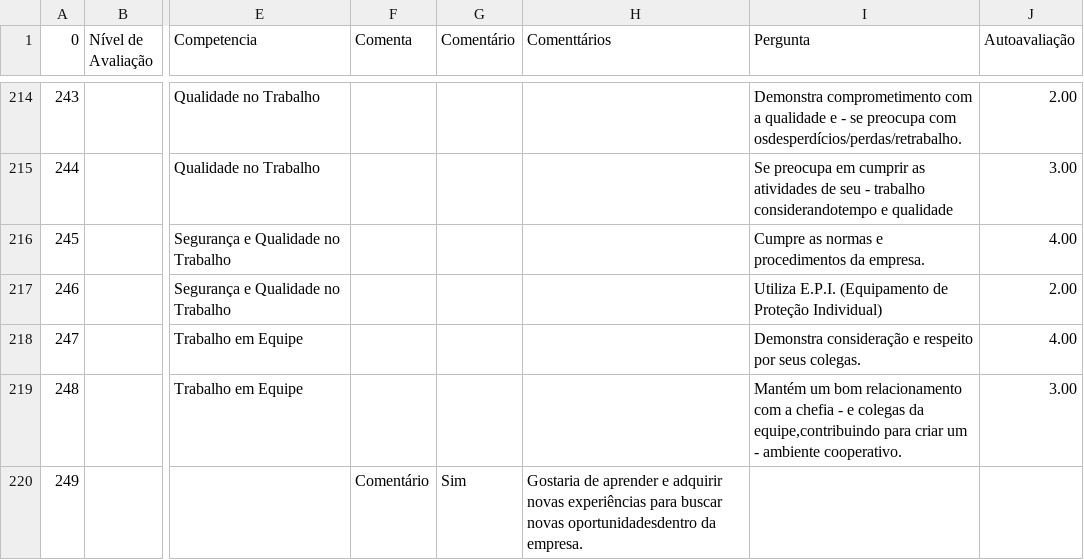
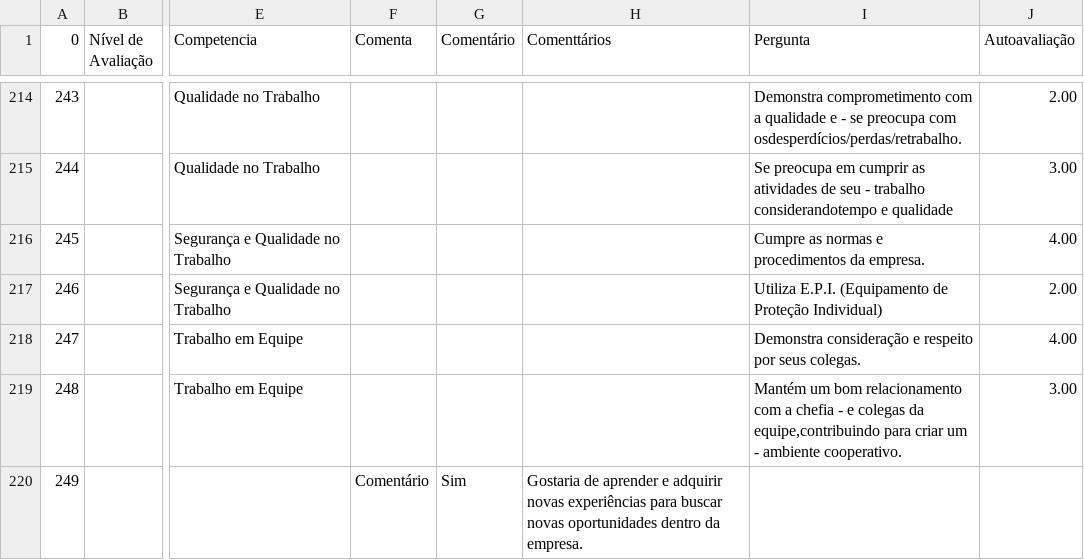
Before and after one commit to Danipag4/Cerejeiras_Moacyr_1_2026, a CSV file: Moacyr2026.csv, drawn as a sheet; only a part is shown, gaps mark what is left out; the diff covers the shown part only; the diff names each change by its address in the sheet, - before the commit and + after, or states it on an @@ line.

Commit message:
Add files via upload

```diff
--- a/Moacyr2026.csv
+++ b/Moacyr2026.csv
-H220 (Comenttários): …buscar novas oportunidadesdentro da empresa.
+H220 (Comenttários): …buscar novas oportunidades dentro da empresa.
```
Also changed, not shown: 29 edited cells elsewhere in this file.
